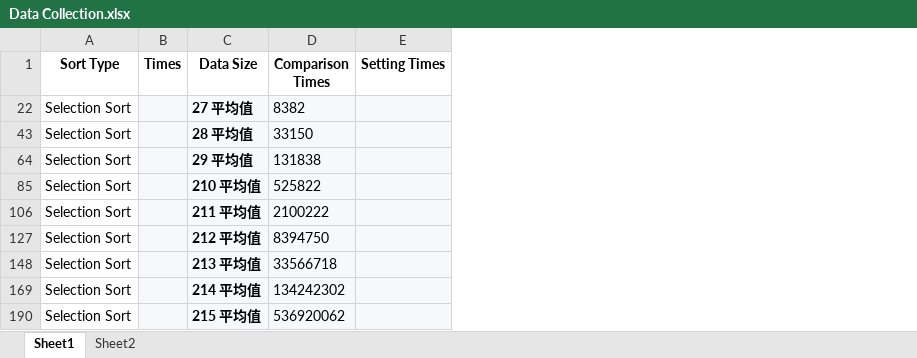
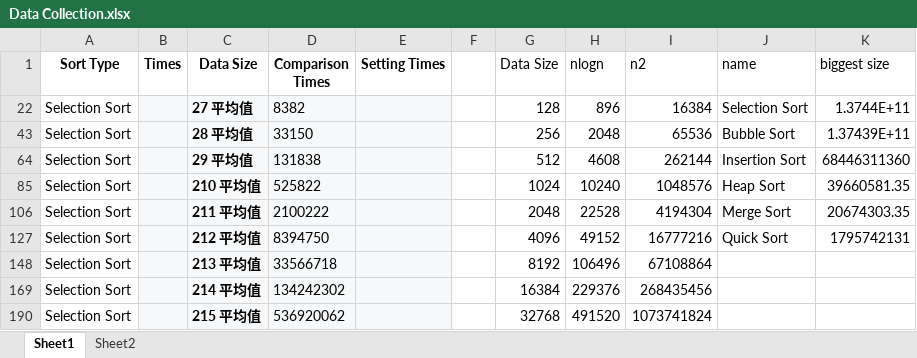
Before and after one commit to ttjibu/Research-Learning, an Excel workbook: log/Data Collection.xlsx, sheet Sheet1, drawn as a sheet; only a part is shown; values as stored, in another font and other column widths than the file's, no borders; the diff names each change by its address in the sheet, - before the commit and + after, or states it on an @@ line.

Commit message:
Chart Created

```diff
--- a/log/Data Collection.xlsx (sheet Sheet1)
+++ b/log/Data Collection.xlsx (sheet Sheet1)
+column F, empty
+column G (Data Size), rows 22-190: 128 | 256 | 512 | 1024 | 2048 | 4096 | 8192 | 16384 | 32768
+column H (nlogn), rows 22-190: 896 | 2048 | 4608 | 10240 | 22528 | 49152 | 106496 | 229376 | 491520
+column I (n2), rows 22-190: 16384 | 65536 | 262144 | 1048576 | 4194304 | 16777216 | 67108864 | 268435456 | 1073741824
+column J (name), rows 22-127: Selection Sort | Bubble Sort | Insertion Sort | Heap Sort | Merge Sort | Quick Sort
+column K (biggest size), rows 22-127: 1.3744E+11 | 1.37439E+11 | 68446311360 | 39660581.35 | 20674303.35 | 1795742131
```
Also changed, not shown: hidden cells, charts or pictures.
